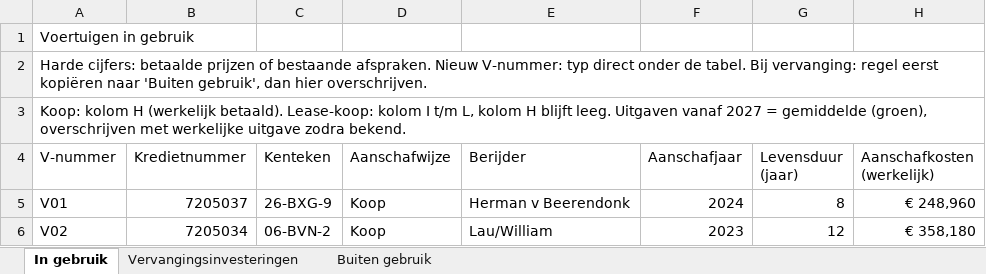
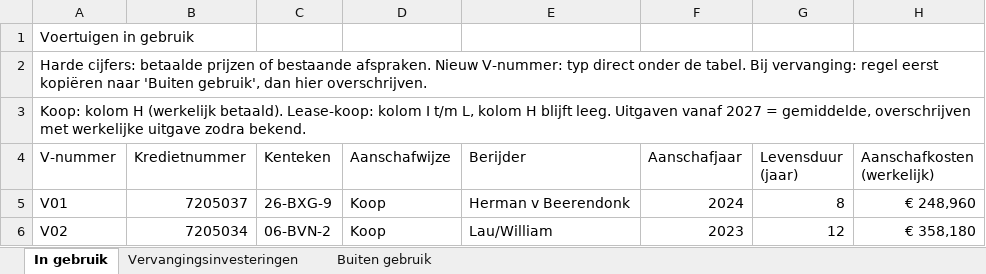
Before and after one commit to Hoofkes/Taakveldenraming-uniform-maken, an Excel workbook: Wagenpark_beheer.xlsx, sheet In gebruik, drawn as a sheet; only a part is shown; values as stored, in another font and other column widths than the file's, no cell formats; table styles not drawn; the diff names each change by its address in the sheet, - before the commit and + after, or states it on an @@ line.

```diff
--- a/Wagenpark_beheer.xlsx (sheet In gebruik)
+++ b/Wagenpark_beheer.xlsx (sheet In gebruik)
-A3 (V-nummer): …2027 = gemiddelde (groen), overschrijven met…
+A3 (V-nummer): …2027 = gemiddelde, overschrijven met…
```
Also changed, not shown: sheet Buiten gebruik, sheet Vervangingsinvesteringen, cell formats.
